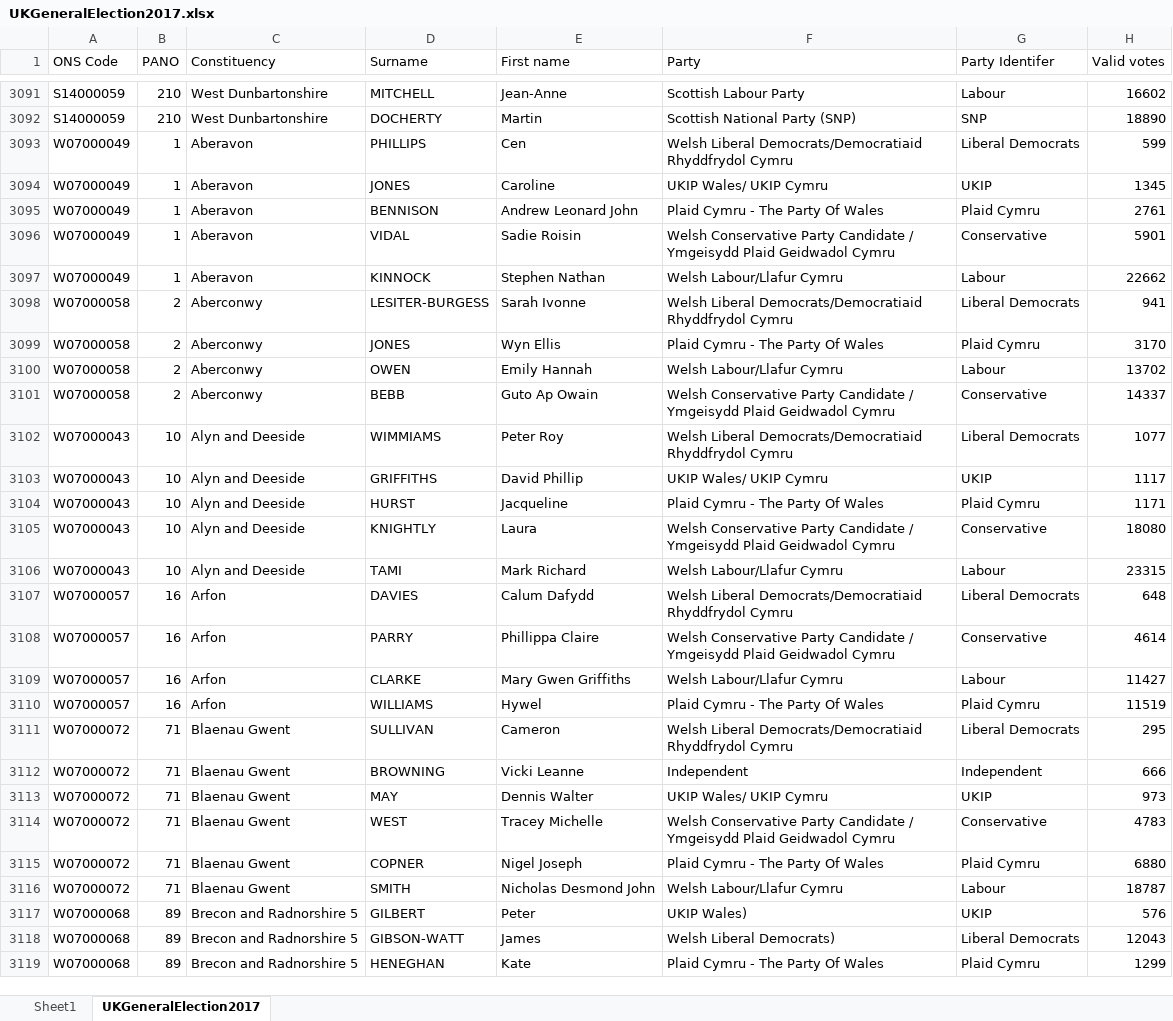
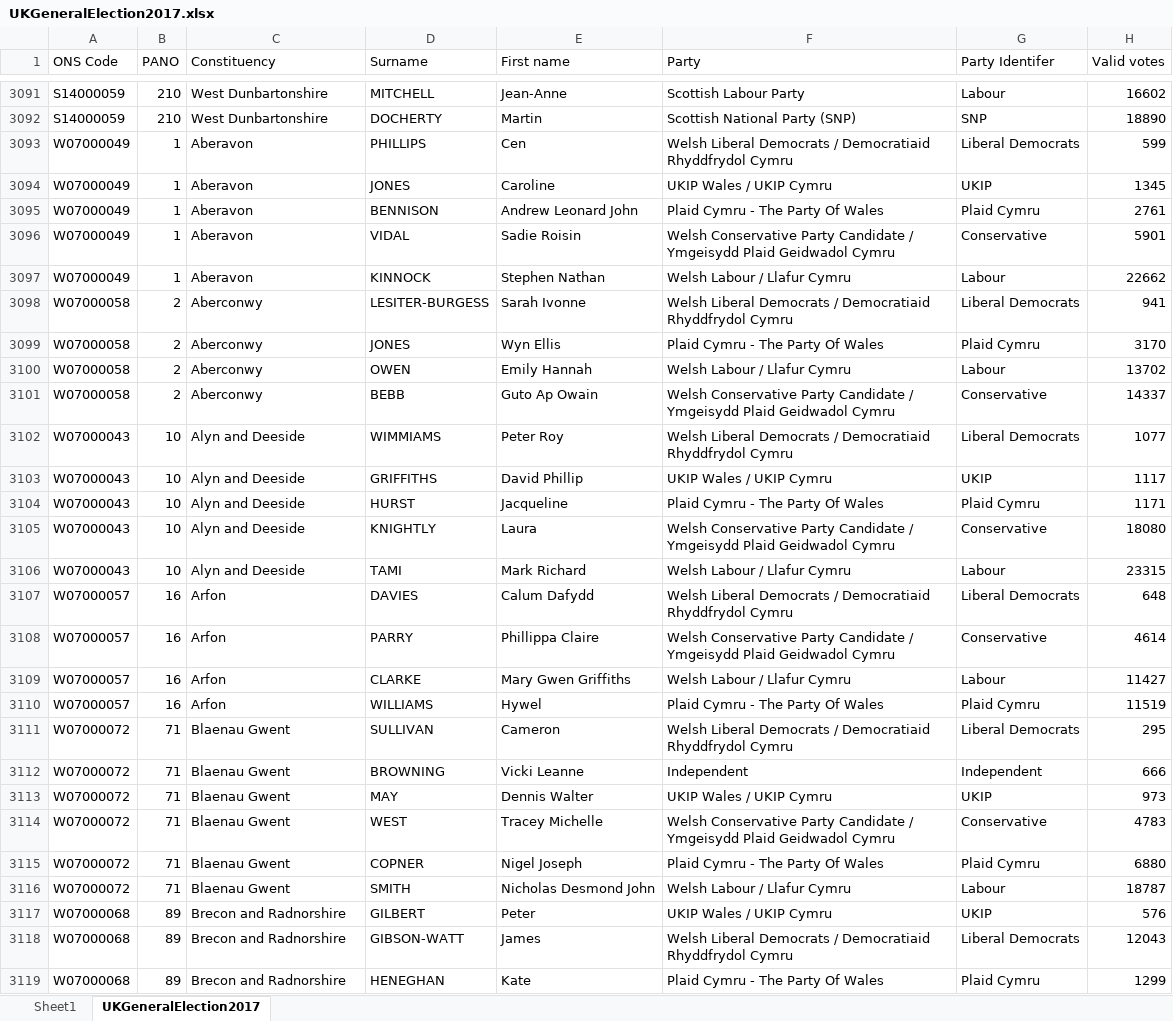
Before and after one commit to rjmeats/JavaStreams, an Excel workbook: Streams/data/UKGeneralElection2017.xlsx, sheet UKGeneralElection2017, drawn as a sheet; only a part is shown, gaps mark what is left out; values as stored, in another font and other column widths than the file's, no borders; the diff covers the shown part only; the diff names each change by its address in the sheet, - before the commit and + after, or states it on an @@ line.

Commit message:
Update Election data and code

```diff
--- a/Streams/data/UKGeneralElection2017.xlsx (sheet UKGeneralElection2017)
+++ b/Streams/data/UKGeneralElection2017.xlsx (sheet UKGeneralElection2017)
-F3093 (Party): Welsh Liberal Democrats/Democratiaid Rhyddfrydol Cymru
+F3093 (Party): Welsh Liberal Democrats / Democratiaid Rhyddfrydol Cymru
-F3094 (Party): UKIP Wales/ UKIP Cymru
+F3094 (Party): UKIP Wales / UKIP Cymru
-F3097 (Party): Welsh Labour/Llafur Cymru
+F3097 (Party): Welsh Labour / Llafur Cymru
-F3098 (Party): Welsh Liberal Democrats/Democratiaid Rhyddfrydol Cymru
+F3098 (Party): Welsh Liberal Democrats / Democratiaid Rhyddfrydol Cymru
-F3100 (Party): Welsh Labour/Llafur Cymru
+F3100 (Party): Welsh Labour / Llafur Cymru
-F3102 (Party): Welsh Liberal Democrats/Democratiaid Rhyddfrydol Cymru
+F3102 (Party): Welsh Liberal Democrats / Democratiaid Rhyddfrydol Cymru
-F3103 (Party): UKIP Wales/ UKIP Cymru
+F3103 (Party): UKIP Wales / UKIP Cymru
-F3106 (Party): Welsh Labour/Llafur Cymru
+F3106 (Party): Welsh Labour / Llafur Cymru
-F3107 (Party): Welsh Liberal Democrats/Democratiaid Rhyddfrydol Cymru
+F3107 (Party): Welsh Liberal Democrats / Democratiaid Rhyddfrydol Cymru
-F3109 (Party): Welsh Labour/Llafur Cymru
+F3109 (Party): Welsh Labour / Llafur Cymru
-F3111 (Party): Welsh Liberal Democrats/Democratiaid Rhyddfrydol Cymru
+F3111 (Party): Welsh Liberal Democrats / Democratiaid Rhyddfrydol Cymru
-F3113 (Party): UKIP Wales/ UKIP Cymru
+F3113 (Party): UKIP Wales / UKIP Cymru
-F3116 (Party): Welsh Labour/Llafur Cymru
+F3116 (Party): Welsh Labour / Llafur Cymru
-C3117:C3119 (Constituency): Brecon and Radnorshire 5
+C3117:C3119 (Constituency): Brecon and Radnorshire
-F3117 (Party): UKIP Wales)
+F3117 (Party): UKIP Wales / UKIP Cymru
-F3118 (Party): Welsh Liberal Democrats)
+F3118 (Party): Welsh Liberal Democrats / Democratiaid Rhyddfrydol Cymru
```
Also changed, not shown: 443 edited cells elsewhere in this sheet, sheet Sheet1, 3 other files.
